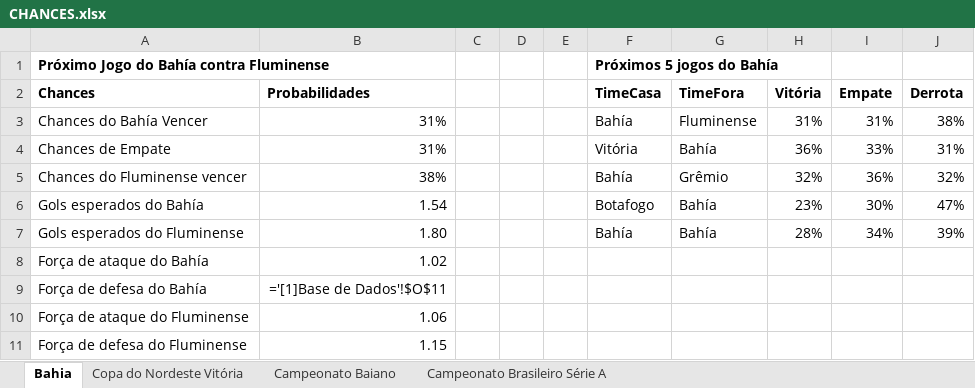
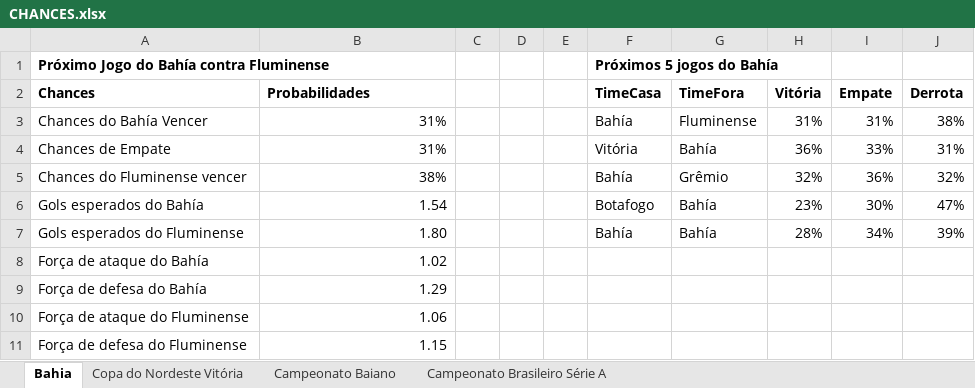
Before and after one commit to gabryel329/chances, an Excel workbook: public/CHANCES.xlsx, sheet Bahia, drawn as a sheet; values as stored, in another font and other column widths than the file's, no borders; formulas without a stored value are shown as written; the diff names each change by its address in the sheet, - before the commit and + after, or states it on an @@ line.

```diff
--- a/public/CHANCES.xlsx (sheet Bahia)
+++ b/public/CHANCES.xlsx (sheet Bahia)
-B9 (Probabilidades): ='[1]Base de Dados'!$O$11
+B9 (Probabilidades): 1.29
```
Also changed, not shown: sheet Campeonato Brasileiro Série A, 8 other files.
